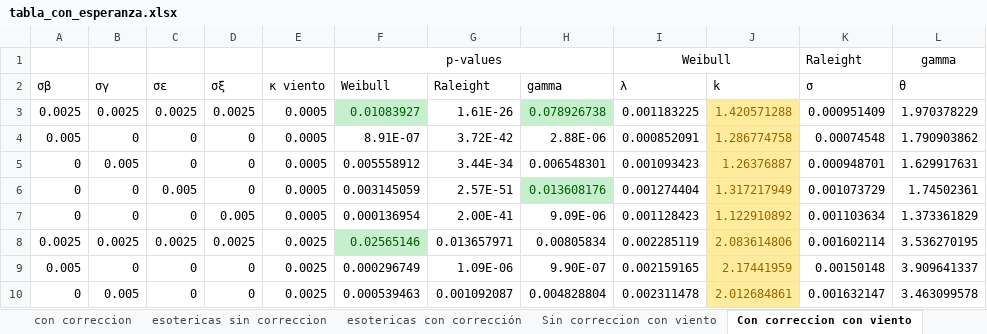
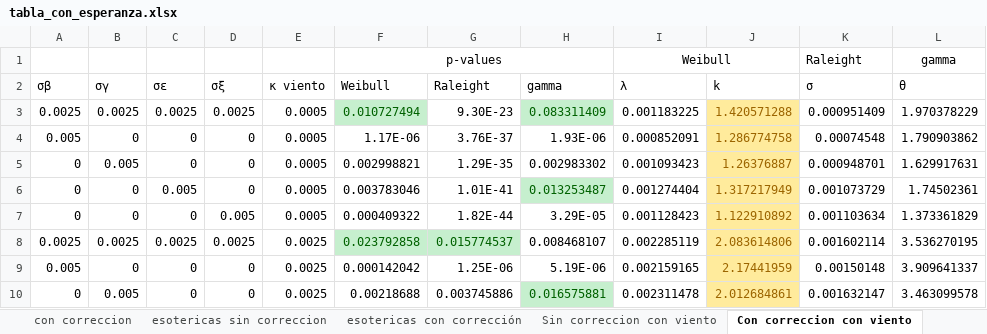
Before and after one commit to juliowaissman/heliostatos, an Excel workbook: campos_info/tabla_con_esperanza.xlsx, sheet Con correccion con viento, drawn as a sheet; only a part is shown; values as stored, in another font and other column widths than the file's, no borders; charts and pictures not drawn; the diff covers the shown part only; the diff names each change by its address in the sheet, - before the commit and + after, or states it on an @@ line.

Commit message:
Ultimos archivos
Ultimas modificaciones (tablas excel)

```diff
--- a/campos_info/tabla_con_esperanza.xlsx (sheet Con correccion con viento)
+++ b/campos_info/tabla_con_esperanza.xlsx (sheet Con correccion con viento)
-F3 (Weibull): 0.01083927
+F3 (Weibull): 0.010727494
-G3 (Raleight): 1.61E-26
+G3 (Raleight): 9.30E-23
-H3 (gamma): 0.078926738
+H3 (gamma): 0.083311409
-F4 (Weibull): 8.91E-07
+F4 (Weibull): 1.17E-06
-G4 (Raleight): 3.72E-42
+G4 (Raleight): 3.76E-37
-H4 (gamma): 2.88E-06
+H4 (gamma): 1.93E-06
-F5 (Weibull): 0.005558912
+F5 (Weibull): 0.002998821
-G5 (Raleight): 3.44E-34
+G5 (Raleight): 1.29E-35
-H5 (gamma): 0.006548301
+H5 (gamma): 0.002983302
-F6 (Weibull): 0.003145059
+F6 (Weibull): 0.003783046
-G6 (Raleight): 2.57E-51
+G6 (Raleight): 1.01E-41
-H6 (gamma): 0.013608176
+H6 (gamma): 0.013253487
-F7 (Weibull): 0.000136954
+F7 (Weibull): 0.000409322
-G7 (Raleight): 2.00E-41
+G7 (Raleight): 1.82E-44
-H7 (gamma): 9.09E-06
+H7 (gamma): 3.29E-05
-F8 (Weibull): 0.02565146
+F8 (Weibull): 0.023792858
-G8 (Raleight): 0.013657971
+G8 (Raleight): 0.015774537
@@ G8 fill: none → #C6EFCE, text colour: black → #006100 @@
-H8 (gamma): 0.00805834
+H8 (gamma): 0.008468107
-F9 (Weibull): 0.000296749
+F9 (Weibull): 0.000142042
-G9 (Raleight): 1.09E-06
+G9 (Raleight): 1.25E-06
-H9 (gamma): 9.90E-07
+H9 (gamma): 5.19E-06
-F10 (Weibull): 0.000539463
+F10 (Weibull): 0.00218688
-G10 (Raleight): 0.001092087
+G10 (Raleight): 0.003745886
-H10 (gamma): 0.004828804
+H10 (gamma): 0.016575881
@@ H10 fill: none → #C6EFCE, text colour: black → #006100 @@
```
Also changed, not shown: 21 edited cells and cell formats elsewhere in this sheet, sheet Sin correccion con viento, 2 other files.
